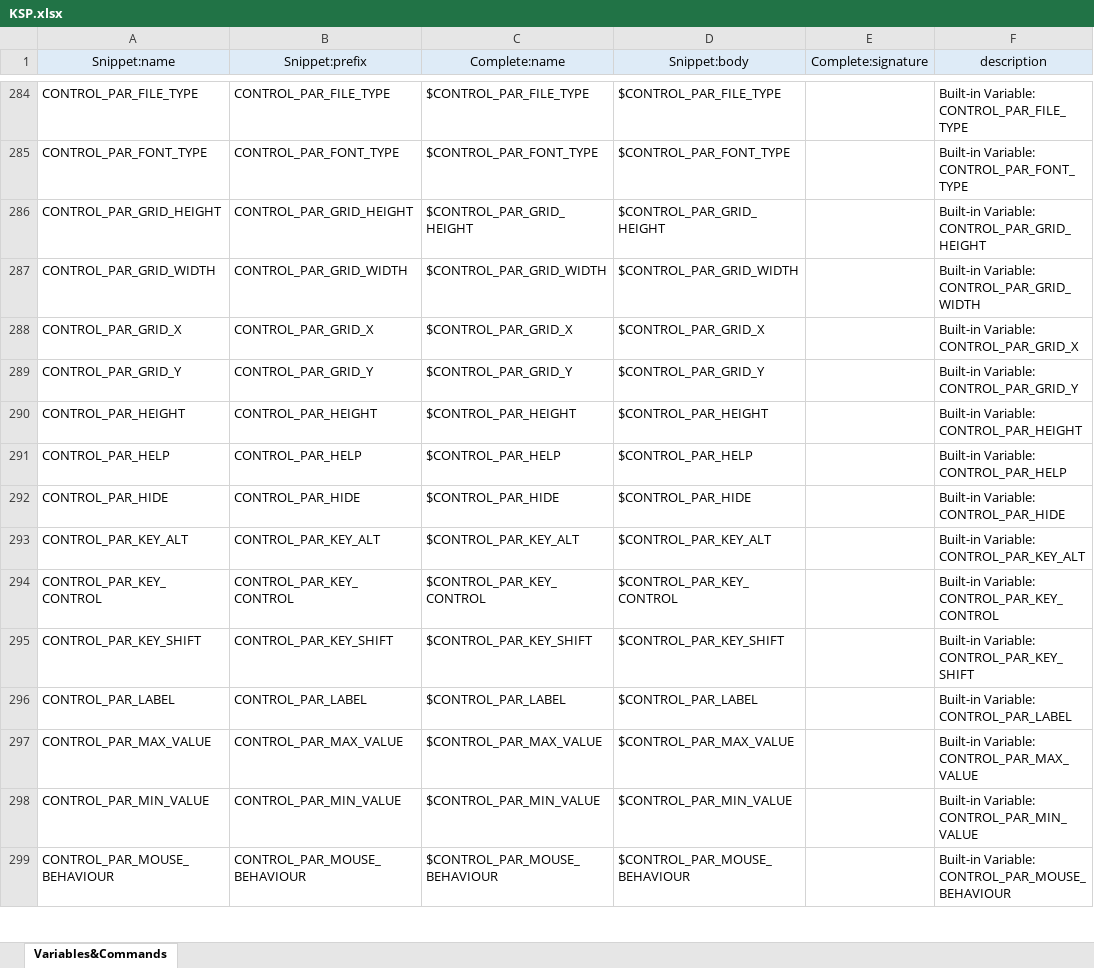
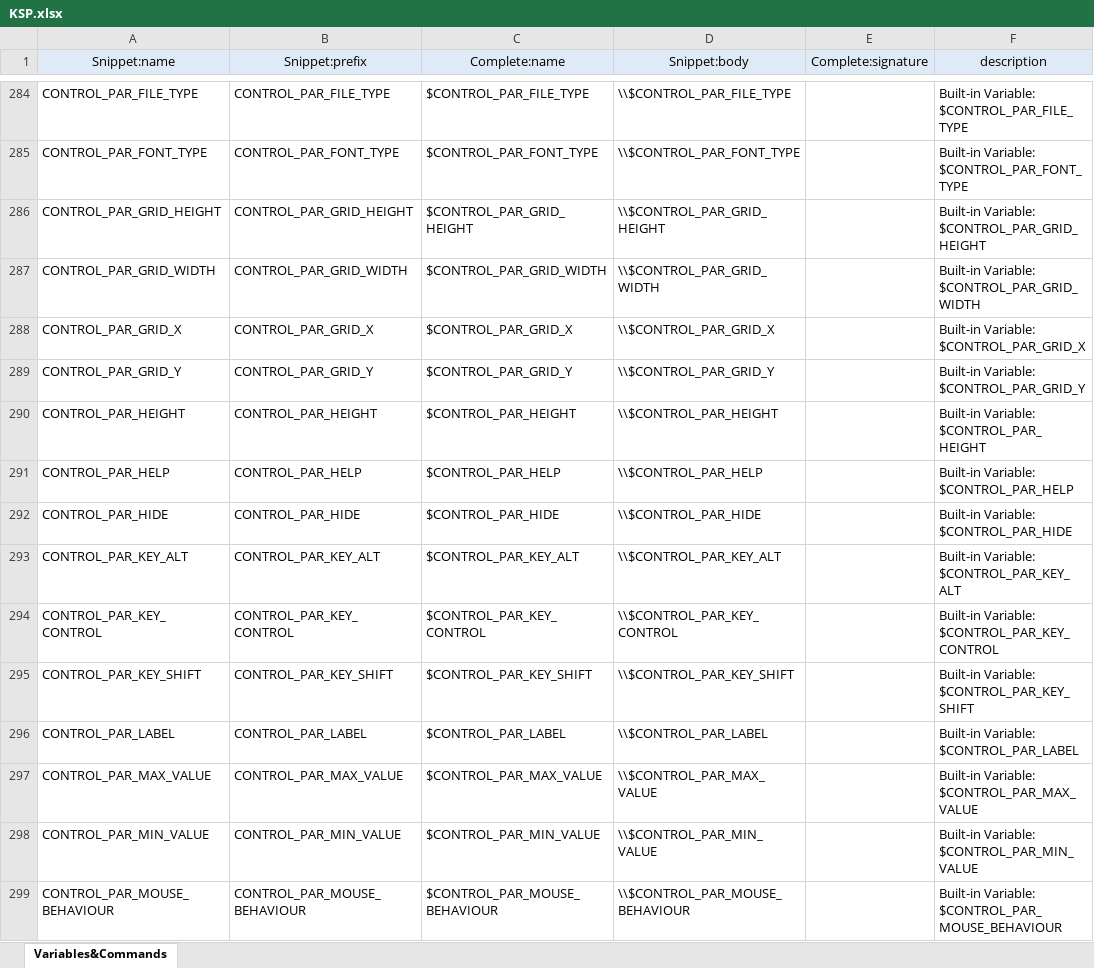
Before and after one commit to r-koubou/vscode-ksp, an Excel workbook: data/KSP.xlsx, sheet Variables&Commands, drawn as a sheet; only a part is shown, gaps mark what is left out; values as stored, in another font and other column widths than the file's, no borders; the diff covers the shown part only; the diff names each change by its address in the sheet, - before the commit and + after, or states it on an @@ line.

```diff
--- a/data/KSP.xlsx (sheet Variables&Commands)
+++ b/data/KSP.xlsx (sheet Variables&Commands)
-D284 (Snippet:body): $CONTROL_PAR_FILE_TYPE
+D284 (Snippet:body): \\$CONTROL_PAR_FILE_TYPE
-F284 (description): Built-in Variable: CONTROL_PAR_FILE_TYPE
+F284 (description): Built-in Variable: $CONTROL_PAR_FILE_TYPE
-D285 (Snippet:body): $CONTROL_PAR_FONT_TYPE
+D285 (Snippet:body): \\$CONTROL_PAR_FONT_TYPE
-F285 (description): Built-in Variable: CONTROL_PAR_FONT_TYPE
+F285 (description): Built-in Variable: $CONTROL_PAR_FONT_TYPE
-D286 (Snippet:body): $CONTROL_PAR_GRID_HEIGHT
+D286 (Snippet:body): \\$CONTROL_PAR_GRID_HEIGHT
-F286 (description): Built-in Variable: CONTROL_PAR_GRID_HEIGHT
+F286 (description): Built-in Variable: $CONTROL_PAR_GRID_HEIGHT
-D287 (Snippet:body): $CONTROL_PAR_GRID_WIDTH
+D287 (Snippet:body): \\$CONTROL_PAR_GRID_WIDTH
-F287 (description): Built-in Variable: CONTROL_PAR_GRID_WIDTH
+F287 (description): Built-in Variable: $CONTROL_PAR_GRID_WIDTH
-D288 (Snippet:body): $CONTROL_PAR_GRID_X
+D288 (Snippet:body): \\$CONTROL_PAR_GRID_X
-F288 (description): Built-in Variable: CONTROL_PAR_GRID_X
+F288 (description): Built-in Variable: $CONTROL_PAR_GRID_X
-D289 (Snippet:body): $CONTROL_PAR_GRID_Y
+D289 (Snippet:body): \\$CONTROL_PAR_GRID_Y
-F289 (description): Built-in Variable: CONTROL_PAR_GRID_Y
+F289 (description): Built-in Variable: $CONTROL_PAR_GRID_Y
-D290 (Snippet:body): $CONTROL_PAR_HEIGHT
+D290 (Snippet:body): \\$CONTROL_PAR_HEIGHT
-F290 (description): Built-in Variable: CONTROL_PAR_HEIGHT
+F290 (description): Built-in Variable: $CONTROL_PAR_HEIGHT
-D291 (Snippet:body): $CONTROL_PAR_HELP
+D291 (Snippet:body): \\$CONTROL_PAR_HELP
-F291 (description): Built-in Variable: CONTROL_PAR_HELP
+F291 (description): Built-in Variable: $CONTROL_PAR_HELP
-D292 (Snippet:body): $CONTROL_PAR_HIDE
+D292 (Snippet:body): \\$CONTROL_PAR_HIDE
-F292 (description): Built-in Variable: CONTROL_PAR_HIDE
+F292 (description): Built-in Variable: $CONTROL_PAR_HIDE
-D293 (Snippet:body): $CONTROL_PAR_KEY_ALT
+D293 (Snippet:body): \\$CONTROL_PAR_KEY_ALT
-F293 (description): Built-in Variable: CONTROL_PAR_KEY_ALT
+F293 (description): Built-in Variable: $CONTROL_PAR_KEY_ALT
-D294 (Snippet:body): $CONTROL_PAR_KEY_CONTROL
+D294 (Snippet:body): \\$CONTROL_PAR_KEY_CONTROL
-F294 (description): Built-in Variable: CONTROL_PAR_KEY_CONTROL
+F294 (description): Built-in Variable: $CONTROL_PAR_KEY_CONTROL
-D295 (Snippet:body): $CONTROL_PAR_KEY_SHIFT
+D295 (Snippet:body): \\$CONTROL_PAR_KEY_SHIFT
-F295 (description): Built-in Variable: CONTROL_PAR_KEY_SHIFT
+F295 (description): Built-in Variable: $CONTROL_PAR_KEY_SHIFT
-D296 (Snippet:body): $CONTROL_PAR_LABEL
+D296 (Snippet:body): \\$CONTROL_PAR_LABEL
-F296 (description): Built-in Variable: CONTROL_PAR_LABEL
+F296 (description): Built-in Variable: $CONTROL_PAR_LABEL
-D297 (Snippet:body): $CONTROL_PAR_MAX_VALUE
+D297 (Snippet:body): \\$CONTROL_PAR_MAX_VALUE
-F297 (description): Built-in Variable: CONTROL_PAR_MAX_VALUE
+F297 (description): Built-in Variable: $CONTROL_PAR_MAX_VALUE
-D298 (Snippet:body): $CONTROL_PAR_MIN_VALUE
+D298 (Snippet:body): \\$CONTROL_PAR_MIN_VALUE
-F298 (description): Built-in Variable: CONTROL_PAR_MIN_VALUE
+F298 (description): Built-in Variable: $CONTROL_PAR_MIN_VALUE
-D299 (Snippet:body): $CONTROL_PAR_MOUSE_BEHAVIOUR
+D299 (Snippet:body): \\$CONTROL_PAR_MOUSE_BEHAVIOUR
-F299 (description): Built-in Variable: CONTROL_PAR_MOUSE_BEHAVIOUR
+F299 (description): Built-in Variable: $CONTROL_PAR_MOUSE_BEHAVIOUR
```
Also changed, not shown: 1264 edited cells elsewhere in this sheet, formulas that keep their value, 3 other files.
